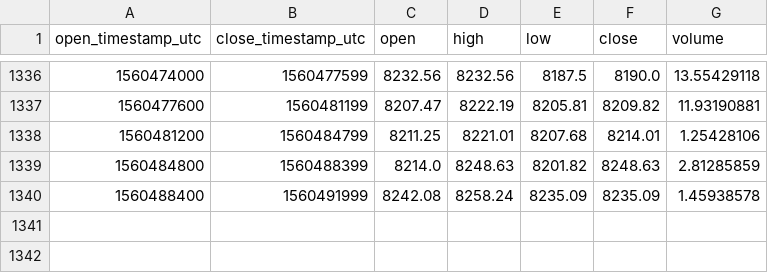
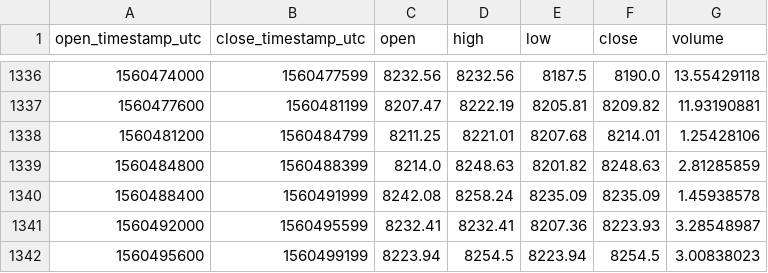
Before and after one commit to cryptobigbro/coinbasepro-BTC-USDC, a CSV file: coinbasepro-BTC-USDC-1h.csv, drawn as a sheet; only a part is shown, gaps mark what is left out.

Commit message:
Update OHLCV data.

```diff
--- a/coinbasepro-BTC-USDC-1h.csv
+++ b/coinbasepro-BTC-USDC-1h.csv
@@ -1340 +1340,3 @@ open_timestamp_utc,close_timestamp_utc,open,high,low,close,volume
 1560488400,1560491999,8242.08,8258.24,8235.09,8235.09,1.45938578
+1560492000,1560495599,8232.41,8232.41,8207.36,8223.93,3.28548987
+1560495600,1560499199,8223.94,8254.5,8223.94,8254.5,3.00838023
```
Also changed, not shown: 1 other file.
